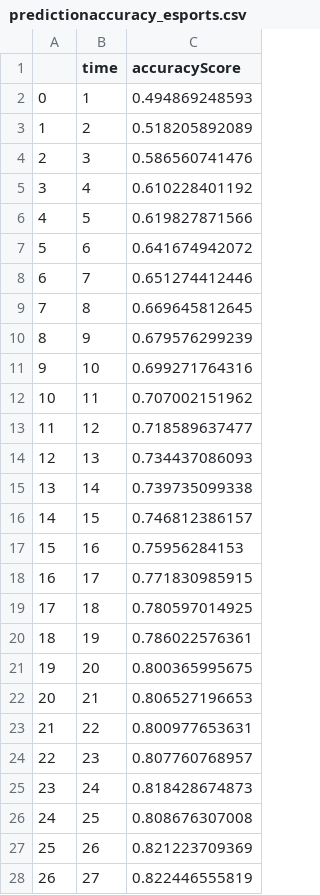
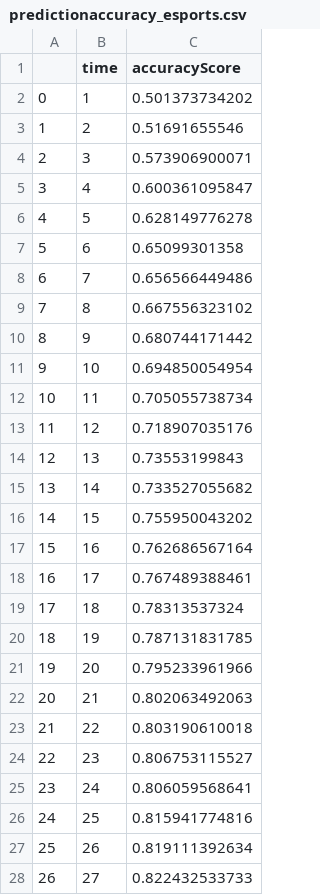
Before and after one commit to avpan/CapstoneWebsite, a CSV file: static/predictionaccuracy_esports.csv, drawn as a sheet; only a part is shown; the diff covers the shown part only.

```diff
--- a/static/predictionaccuracy_esports.csv
+++ b/static/predictionaccuracy_esports.csv
@@ -1,28 +1,28 @@
 ,time,accuracyScore
-0,1,0.494869248593
-1,2,0.518205892089
-2,3,0.586560741476
-3,4,0.610228401192
-4,5,0.619827871566
-5,6,0.641674942072
-6,7,0.651274412446
-7,8,0.669645812645
-8,9,0.679576299239
-9,10,0.699271764316
-10,11,0.707002151962
-11,12,0.718589637477
-12,13,0.734437086093
-13,14,0.739735099338
-14,15,0.746812386157
-15,16,0.75956284153
-16,17,0.771830985915
-17,18,0.780597014925
-18,19,0.786022576361
-19,20,0.800365995675
-20,21,0.806527196653
-21,22,0.800977653631
-22,23,0.807760768957
-23,24,0.818428674873
-24,25,0.808676307008
-25,26,0.821223709369
-26,27,0.822446555819
+0,1,0.501373734202
+1,2,0.51691655546
+2,3,0.573906900071
+3,4,0.600361095847
+4,5,0.628149776278
+5,6,0.65099301358
+6,7,0.656566449486
+7,8,0.667556323102
+8,9,0.680744171442
+9,10,0.694850054954
+10,11,0.705055738734
+11,12,0.718907035176
+12,13,0.73553199843
+13,14,0.733527055682
+14,15,0.755950043202
+15,16,0.762686567164
+16,17,0.767489388461
+17,18,0.78313537324
+18,19,0.787131831785
+19,20,0.795233961966
+20,21,0.802063492063
+21,22,0.803190610018
+22,23,0.806753115527
+23,24,0.806059568641
+24,25,0.815941774816
+25,26,0.819111392634
+26,27,0.822432533733
```
Also changed, not shown: 3 added rows and 36 edited cells elsewhere in this file, static/feature_importances.csv, static/feature_importances_esports.csv, 12 other files.
